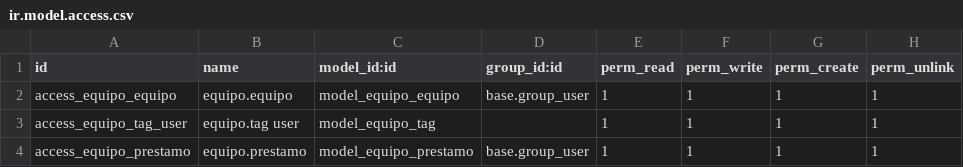
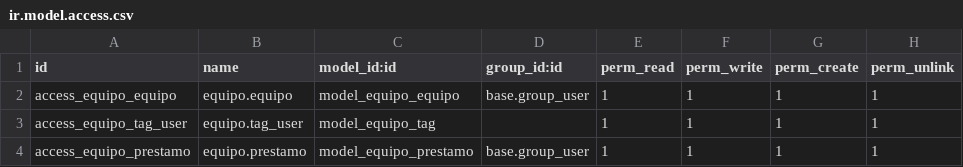
Before and after one commit to VicentCastells6/DemostracionOdoo, a CSV file: security/ir.model.access.csv, drawn as a sheet.

```diff
--- a/security/ir.model.access.csv
+++ b/security/ir.model.access.csv
@@ -2,3 +2,3 @@ id,name,model_id:id,group_id:id,perm_read,perm_write,perm_create,perm_unlink
 access_equipo_equipo,equipo.equipo,model_equipo_equipo,base.group_user,1,1,1,1
-access_equipo_tag_user,equipo.tag user,model_equipo_tag,,1,1,1,1
+access_equipo_tag_user,equipo.tag_user,model_equipo_tag,,1,1,1,1
 access_equipo_prestamo,equipo.prestamo,model_equipo_prestamo,base.group_user,1,1,1,1
```
Also changed, not shown: 5 other files.
